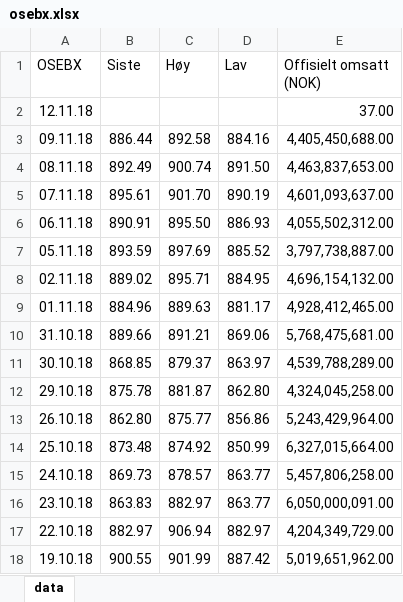
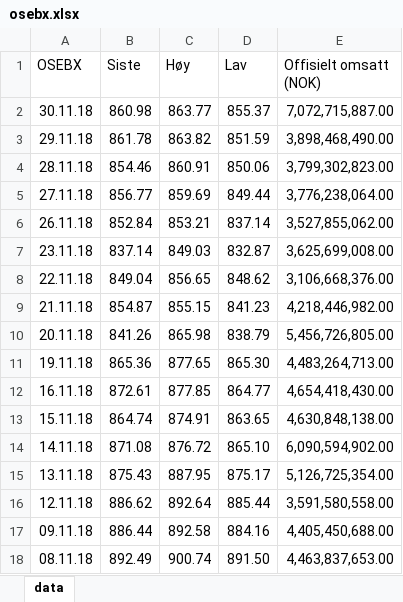
Before and after one commit to martinsee/Project-Bed-2056, an Excel workbook: data/osebx.xlsx, sheet data, drawn as a sheet; only a part is shown; the shorter side is filled out with more unchanged rows; values as stored, in another font and other column widths than the file's, no borders; addresses are those after the commit; the diff names each change by its address in the sheet, - before the commit and + after, or states it on an @@ line.

```diff
--- a/data/osebx.xlsx (sheet data)
+++ b/data/osebx.xlsx (sheet data)
+row 2: 30.11.18 | 860.98 | 863.77 | 855.37 | 7,072,715,887.00
+row 3: 29.11.18 | 861.78 | 863.82 | 851.59 | 3,898,468,490.00
+row 4: 28.11.18 | 854.46 | 860.91 | 850.06 | 3,799,302,823.00
+row 5: 27.11.18 | 856.77 | 859.69 | 849.44 | 3,776,238,064.00
+row 6: 26.11.18 | 852.84 | 853.21 | 837.14 | 3,527,855,062.00
+row 7: 23.11.18 | 837.14 | 849.03 | 832.87 | 3,625,699,008.00
+row 8: 22.11.18 | 849.04 | 856.65 | 848.62 | 3,106,668,376.00
+row 9: 21.11.18 | 854.87 | 855.15 | 841.23 | 4,218,446,982.00
+row 10: 20.11.18 | 841.26 | 865.98 | 838.79 | 5,456,726,805.00
+row 11: 19.11.18 | 865.36 | 877.65 | 865.30 | 4,483,264,713.00
+row 12: 16.11.18 | 872.61 | 877.85 | 864.77 | 4,654,418,430.00
+row 13: 15.11.18 | 864.74 | 874.91 | 863.65 | 4,630,848,138.00
+row 14: 14.11.18 | 871.08 | 876.72 | 865.10 | 6,090,594,902.00
+row 15: 13.11.18 | 875.43 | 887.95 | 875.17 | 5,126,725,354.00
-B16 (Siste): (empty)
+B16 (Siste): 886.62
-C16 (Høy): (empty)
+C16 (Høy): 892.64
-D16 (Lav): (empty)
+D16 (Lav): 885.44
-E16 (Offisielt omsatt (NOK)): 37.00
+E16 (Offisielt omsatt (NOK)): 3,591,580,558.00
```
Also changed, not shown: 1 other file.
